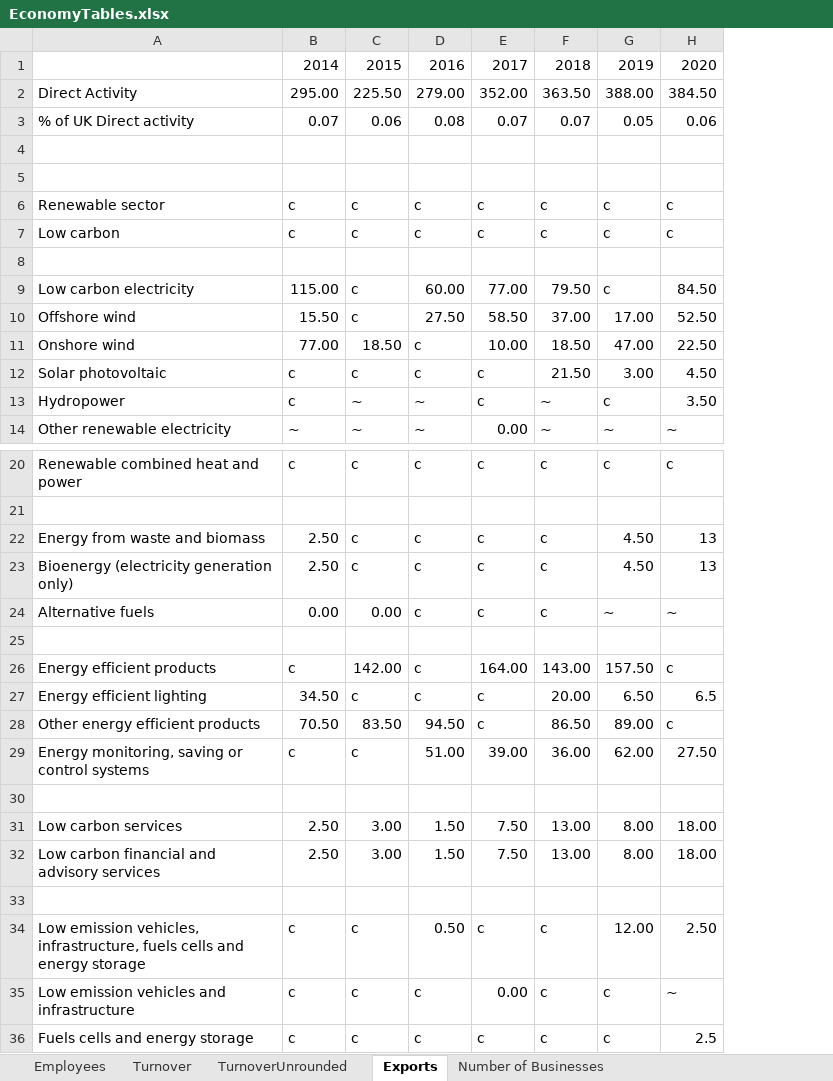
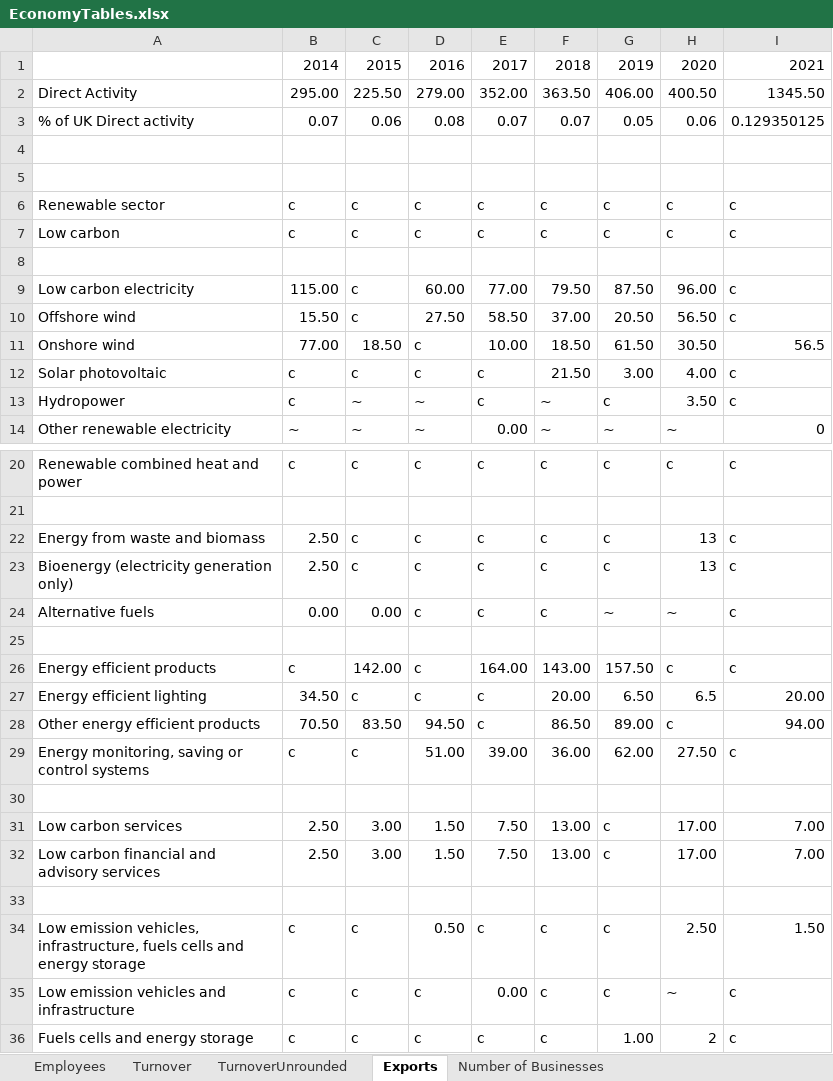
Before and after one commit to sallysemple/Scottish-Energy-Statistics-Hub, an Excel workbook: Structure/2 - Renewables/Economy/EconomyTables.xlsx, sheet Exports, drawn as a sheet; only a part is shown, gaps mark what is left out; values as stored, in another font and other column widths than the file's, no borders; the diff names each change by its address in the sheet, - before the commit and + after, or states it on an @@ line.

```diff
--- a/Structure/2 - Renewables/Economy/EconomyTables.xlsx (sheet Exports)
+++ b/Structure/2 - Renewables/Economy/EconomyTables.xlsx (sheet Exports)
+column I, rows 1-14: 2021 | 1345.50 | 0.129350125 |  |  | c | c |  | c | c | 56.5 | c | c | 0; rows 20-36: c |  | c | c | c |  | c | 20.00 | 94.00 | c |  | 7.00 | 7.00 |  | 1.50 | c | c
-G2: 388.00
+G2: 406.00
-H2: 384.50
+H2: 400.50
-G9: c
+G9: 87.50
-H9: 84.50
+H9: 96.00
-G10: 17.00
+G10: 20.50
-H10: 52.50
+H10: 56.50
-G11: 47.00
+G11: 61.50
-H11: 22.50
+H11: 30.50
-H12: 4.50
+H12: 4.00
-G22:G23: 4.50
+G22:G23: c
-G31:G32: 8.00
+G31:G32: c
-H31:H32: 18.00
+H31:H32: 17.00
-G34: 12.00
+G34: c
-G36: c
+G36: 1.00
-H36: 2.5
+H36: 2
```
Also changed, not shown: sheet TurnoverUnrounded, sheet Turnover, sheet Employees, sheet Number of Businesses, formulas that keep their value, Structure/Sources.xlsx, 51 other files.
